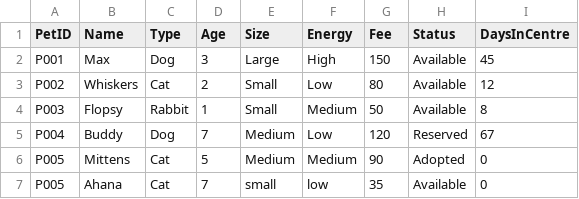
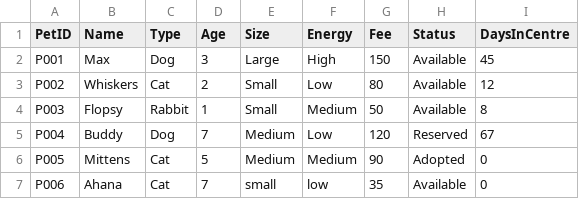
Before and after one commit to VMish70/PetsAdoptionTask, a CSV file: pets.csv, drawn as a sheet.

```diff
--- a/pets.csv
+++ b/pets.csv
@@ -6,2 +6,2 @@ P004,Buddy,Dog,7,Medium,Low,120,Reserved,67
 P005,Mittens,Cat,5,Medium,Medium,90,Adopted,0
-P005,Ahana,Cat,7,small,low,35,Available,0
+P006,Ahana,Cat,7,small,low,35,Available,0
```
Also changed, not shown: adopters.csv, 2 other files.
